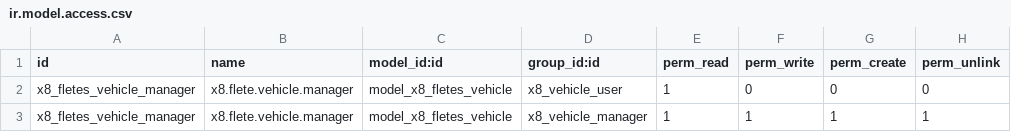
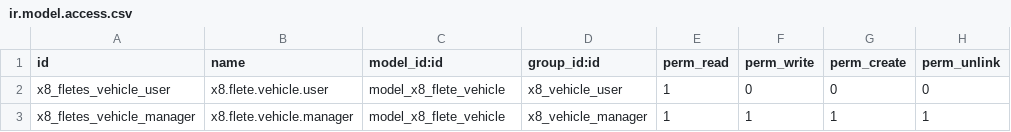
Before and after one commit to x8bit/odoo-x8bit, a CSV file: x8_recepcion_camiones/security/ir.model.access.csv, drawn as a sheet.

Commit message:
fixes en fletes

```diff
--- a/x8_recepcion_camiones/security/ir.model.access.csv
+++ b/x8_recepcion_camiones/security/ir.model.access.csv
@@ -1,3 +1,3 @@
 id,name,model_id:id,group_id:id,perm_read,perm_write,perm_create,perm_unlink
-x8_fletes_vehicle_manager,x8.flete.vehicle.manager,model_x8_fletes_vehicle,x8_vehicle_user,1,0,0,0
-x8_fletes_vehicle_manager,x8.flete.vehicle.manager,model_x8_fletes_vehicle,x8_vehicle_manager,1,1,1,1
+x8_fletes_vehicle_user,x8.flete.vehicle.user,model_x8_flete_vehicle,x8_vehicle_user,1,0,0,0
+x8_fletes_vehicle_manager,x8.flete.vehicle.manager,model_x8_flete_vehicle,x8_vehicle_manager,1,1,1,1
```
Also changed, not shown: 3 other files.
